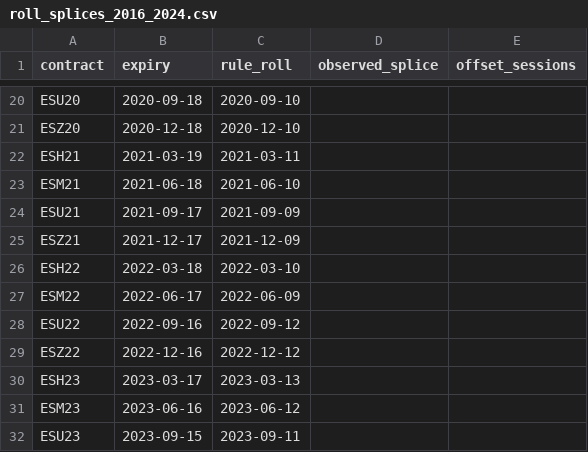
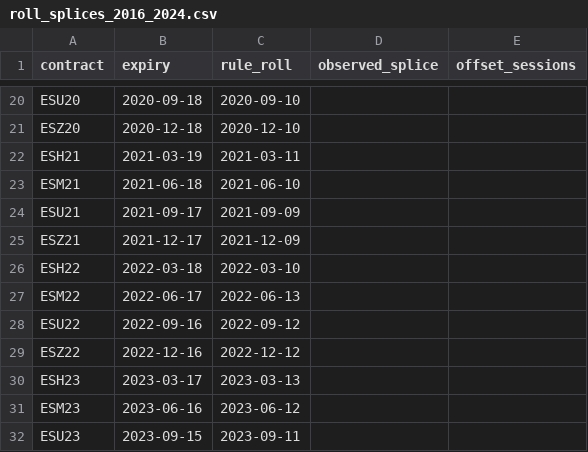
Before and after one commit to ettiennehugo/MultiCharts.Net, a CSV file: tools/m-event/out/roll_splices_2016_2024.csv, drawn as a sheet; only a part is shown, gaps mark what is left out.

Commit message:
Roll rule: Monday cutover 2022-04-01 (ESM22 Mon 06-13), regenerated roll CSV, CME-pinned roll-date tests (PR #46 review)

```diff
--- a/tools/m-event/out/roll_splices_2016_2024.csv
+++ b/tools/m-event/out/roll_splices_2016_2024.csv
@@ -26,3 +26,3 @@ ESZ21,2021-12-17,2021-12-09,,
 ESH22,2022-03-18,2022-03-10,,
-ESM22,2022-06-17,2022-06-09,,
+ESM22,2022-06-17,2022-06-13,,
 ESU22,2022-09-16,2022-09-12,,
```
Also changed, not shown: 3 other files.
